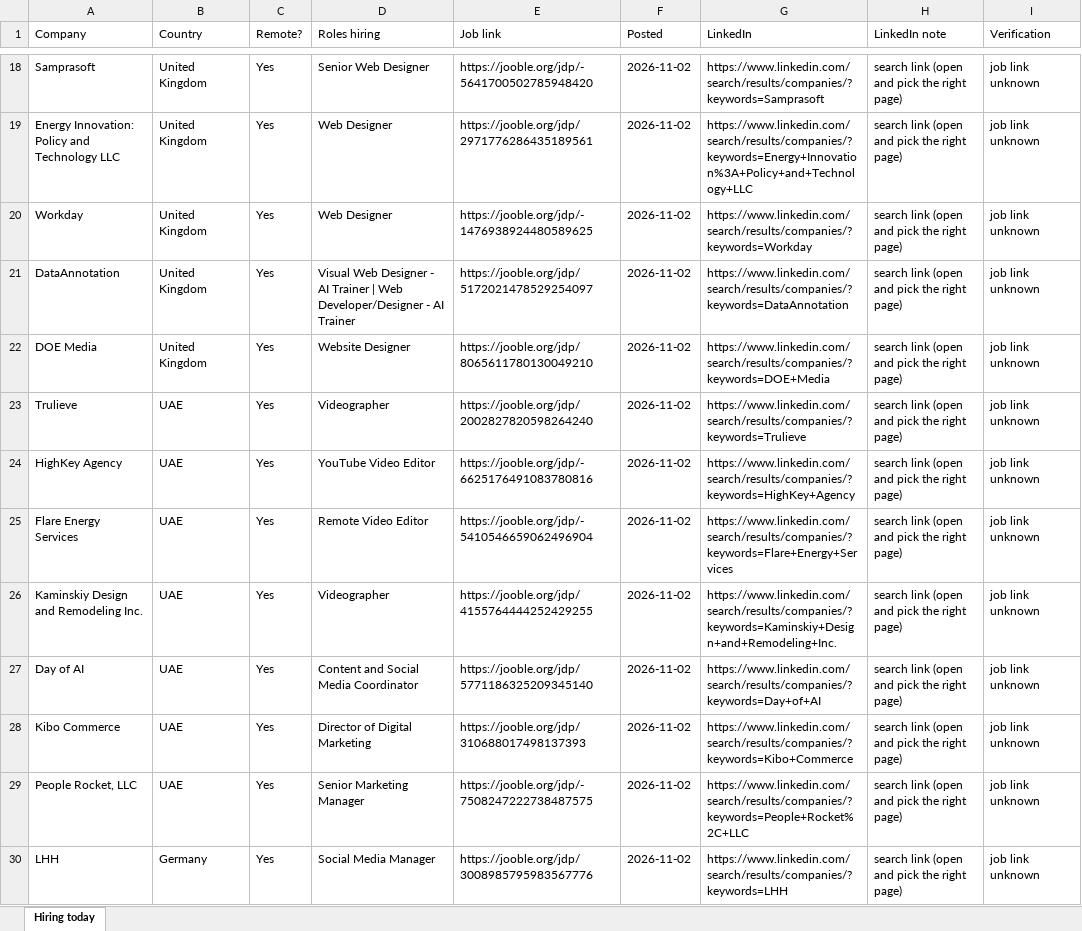
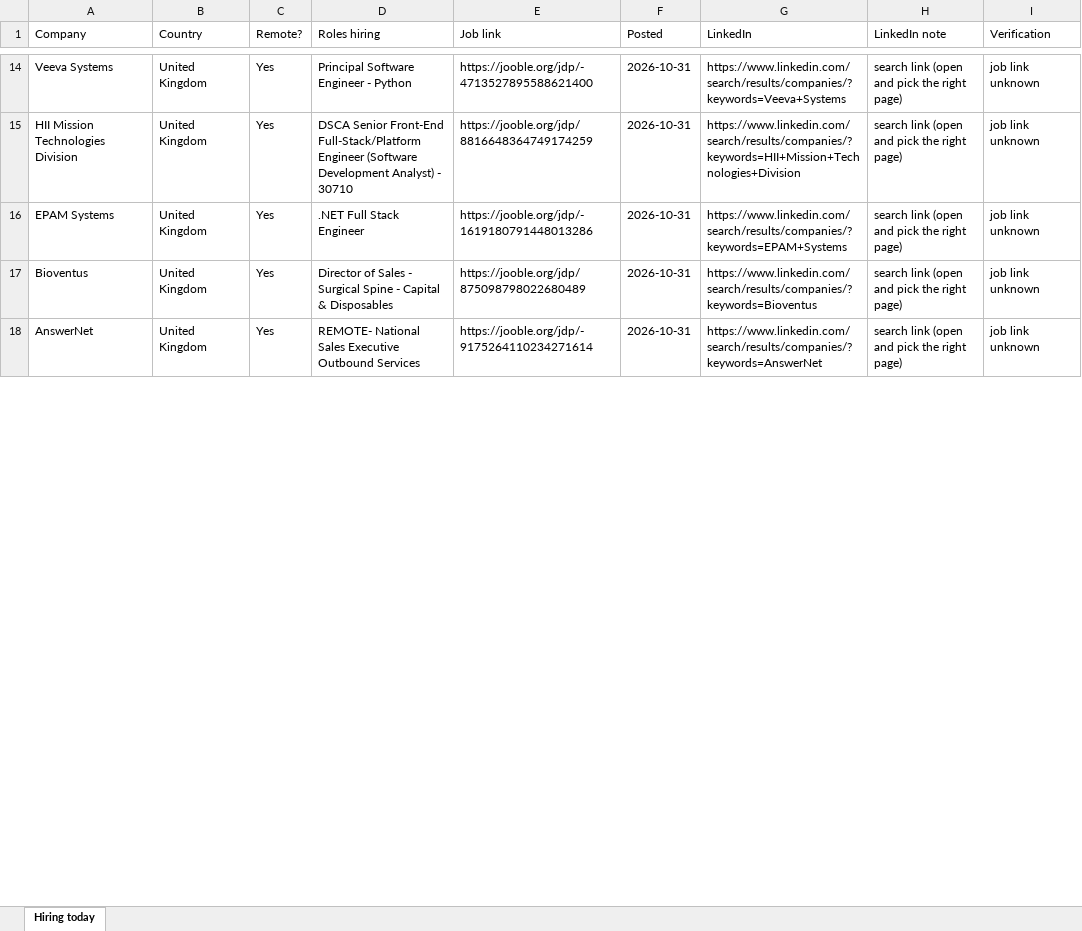
Before and after one commit to jameson-T/hiring-leads, an Excel workbook: hiring_companies_2026-11-03.xlsx, sheet Hiring today, drawn as a sheet; only a part is shown, gaps mark what is left out; values as stored, in another font and other column widths than the file's, no borders; removed rows and columns are numbered as before the commit, all else as after; the diff covers the shown part only; the diff names each change by its address in the sheet, - before the commit and + after, or states it on an @@ line.

Commit message:
Hiring leads 2026-11-03

```diff
--- a/hiring_companies_2026-11-03.xlsx (sheet Hiring today)
+++ b/hiring_companies_2026-11-03.xlsx (sheet Hiring today)
-A14 (Company): Samprasoft
+A14 (Company): Veeva Systems
-D14 (Roles hiring): Senior Web Designer
+D14 (Roles hiring): Principal Software Engineer - Python
-E14 (Job link): https://jooble.org/jdp/-5641700502785948420
+E14 (Job link): https://jooble.org/jdp/-4713527895588621400
-F14:F18 (Posted): 2026-11-02
+F14:F18 (Posted): 2026-10-31
-G14 (LinkedIn): https://www.linkedin.com/search/results/companies/?keywords=Samprasoft
+G14 (LinkedIn): https://www.linkedin.com/search/results/companies/?keywords=Veeva+Systems
-A15 (Company): Energy Innovation: Policy and Technology LLC
+A15 (Company): HII Mission Technologies Division
-D15 (Roles hiring): Web Designer
+D15 (Roles hiring): DSCA Senior Front-End Full-Stack/Platform Engineer (Software Development Analyst) - 30710
-E15 (Job link): https://jooble.org/jdp/2971776286435189561
+E15 (Job link): https://jooble.org/jdp/8816648364749174259
-G15 (LinkedIn): https://www.linkedin.com/search/results/companies/?keywords=Energy+Innovation%3A+Policy+and+Technology+LLC
+G15 (LinkedIn): https://www.linkedin.com/search/results/companies/?keywords=HII+Mission+Technologies+Division
-A16 (Company): Workday
+A16 (Company): EPAM Systems
-D16 (Roles hiring): Web Designer
+D16 (Roles hiring): .NET Full Stack Engineer
-E16 (Job link): https://jooble.org/jdp/-1476938924480589625
+E16 (Job link): https://jooble.org/jdp/-1619180791448013286
-G16 (LinkedIn): https://www.linkedin.com/search/results/companies/?keywords=Workday
+G16 (LinkedIn): https://www.linkedin.com/search/results/companies/?keywords=EPAM+Systems
-A17 (Company): DataAnnotation
+A17 (Company): Bioventus
-D17 (Roles hiring): Visual Web Designer - AI Trainer | Web Developer/Designer - AI Trainer
+D17 (Roles hiring): Director of Sales - Surgical Spine - Capital & Disposables
-E17 (Job link): https://jooble.org/jdp/5172021478529254097
+E17 (Job link): https://jooble.org/jdp/875098798022680489
-G17 (LinkedIn): https://www.linkedin.com/search/results/companies/?keywords=DataAnnotation
+G17 (LinkedIn): https://www.linkedin.com/search/results/companies/?keywords=Bioventus
-A18 (Company): DOE Media
+A18 (Company): AnswerNet
-D18 (Roles hiring): Website Designer
+D18 (Roles hiring): REMOTE- National Sales Executive Outbound Services
-E18 (Job link): https://jooble.org/jdp/8065611780130049210
+E18 (Job link): https://jooble.org/jdp/-9175264110234271614
-G18 (LinkedIn): https://www.linkedin.com/search/results/companies/?keywords=DOE+Media
+G18 (LinkedIn): https://www.linkedin.com/search/results/companies/?keywords=AnswerNet
-row 23: Trulieve | UAE | Yes | Videographer | https://jooble.org/jdp/2002827820598264240 | 2026-11-02 | https://www.linkedin.com/search/results/companies/?keywords=Trulieve | search link (open and pick the right page) | job link unknown
-row 24: HighKey Agency | UAE | Yes | YouTube Video Editor | https://jooble.org/jdp/-6625176491083780816 | 2026-11-02 | https://www.linkedin.com/search/results/companies/?keywords=HighKey+Agency | search link (open and pick the right page) | job link unknown
-row 25: Flare Energy Services | UAE | Yes | Remote Video Editor | https://jooble.org/jdp/-5410546659062496904 | 2026-11-02 | https://www.linkedin.com/search/results/companies/?keywords=Flare+Energy+Services | search link (open and pick the right page) | job link unknown
-row 26: Kaminskiy Design and Remodeling Inc. | UAE | Yes | Videographer | https://jooble.org/jdp/4155764444252429255 | 2026-11-02 | https://www.linkedin.com/search/results/companies/?keywords=Kaminskiy+Design+and+Remodeling+Inc. | search link (open and pick the right page) | job link unknown
-row 27: Day of AI | UAE | Yes | Content and Social Media Coordinator | https://jooble.org/jdp/5771186325209345140 | 2026-11-02 | https://www.linkedin.com/search/results/companies/?keywords=Day+of+AI | search link (open and pick the right page) | job link unknown
-row 28: Kibo Commerce | UAE | Yes | Director of Digital Marketing | https://jooble.org/jdp/310688017498137393 | 2026-11-02 | https://www.linkedin.com/search/results/companies/?keywords=Kibo+Commerce | search link (open and pick the right page) | job link unknown
-row 29: People Rocket, LLC | UAE | Yes | Senior Marketing Manager | https://jooble.org/jdp/-7508247222738487575 | 2026-11-02 | https://www.linkedin.com/search/results/companies/?keywords=People+Rocket%2C+LLC | search link (open and pick the right page) | job link unknown
-row 30: LHH | Germany | Yes | Social Media Manager | https://jooble.org/jdp/3008985795983567776 | 2026-11-02 | https://www.linkedin.com/search/results/companies/?keywords=LHH | search link (open and pick the right page) | job link unknown
```
Also changed, not shown: 12 added rows, 4 removed rows and 173 edited cells elsewhere in this sheet, 2 other files.
